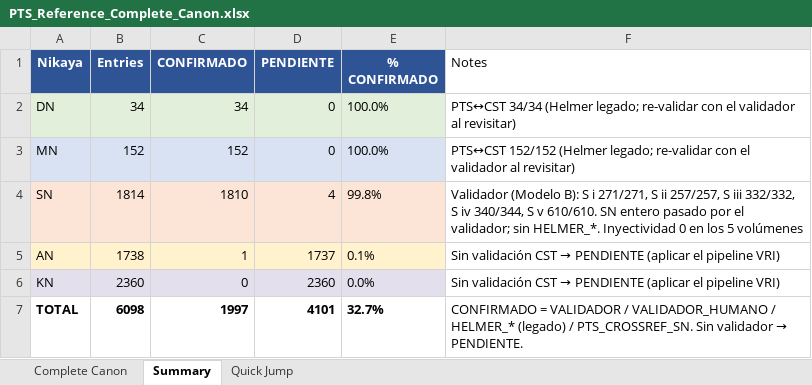
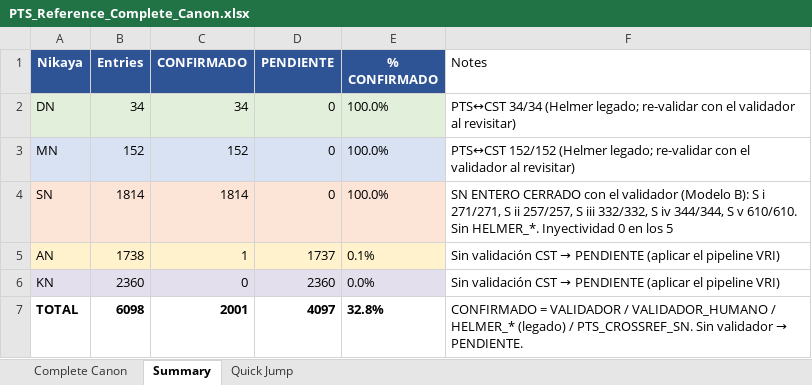
Before and after one commit to jorgecaa/pts-vri-concordance, an Excel workbook: PTS_Reference_Complete_Canon.xlsx, sheet Summary, drawn as a sheet; values as stored, in another font and other column widths than the file's, no borders; the diff names each change by its address in the sheet, - before the commit and + after, or states it on an @@ line.

```diff
--- a/PTS_Reference_Complete_Canon.xlsx (sheet Summary)
+++ b/PTS_Reference_Complete_Canon.xlsx (sheet Summary)
-C4 (CONFIRMADO): 1810
+C4 (CONFIRMADO): 1814
-D4 (PENDIENTE): 4
+D4 (PENDIENTE): 0
-E4 (% CONFIRMADO): 99.8%
+E4 (% CONFIRMADO): 100.0%
-F4 (Notes): Validador (Modelo B): S i 271/271, S ii 257/257, S iii 332/332, S iv 340/344, S v 610/610. SN entero pasado por el validador; sin HELMER_*. Inyectividad 0 en los 5 volúmenes
+F4 (Notes): SN ENTERO CERRADO con el validador (Modelo B): S i 271/271, S ii 257/257, S iii 332/332, S iv 344/344, S v 610/610. Sin HELMER_*. Inyectividad 0 en los 5
-C7 (CONFIRMADO): 1997
+C7 (CONFIRMADO): 2001
-D7 (PENDIENTE): 4101
+D7 (PENDIENTE): 4097
-E7 (% CONFIRMADO): 32.7%
+E7 (% CONFIRMADO): 32.8%
```
Also changed, not shown: sheet Complete Canon, 2 other files.
